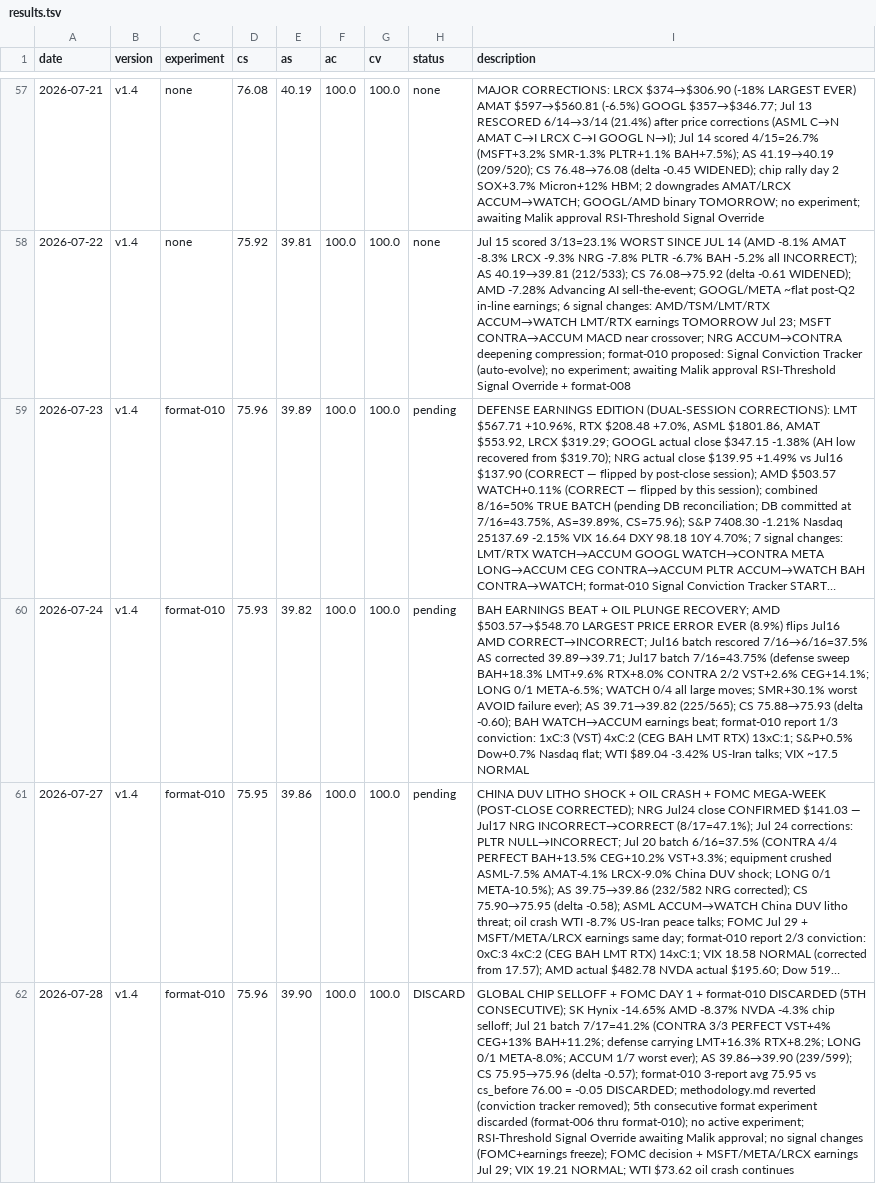
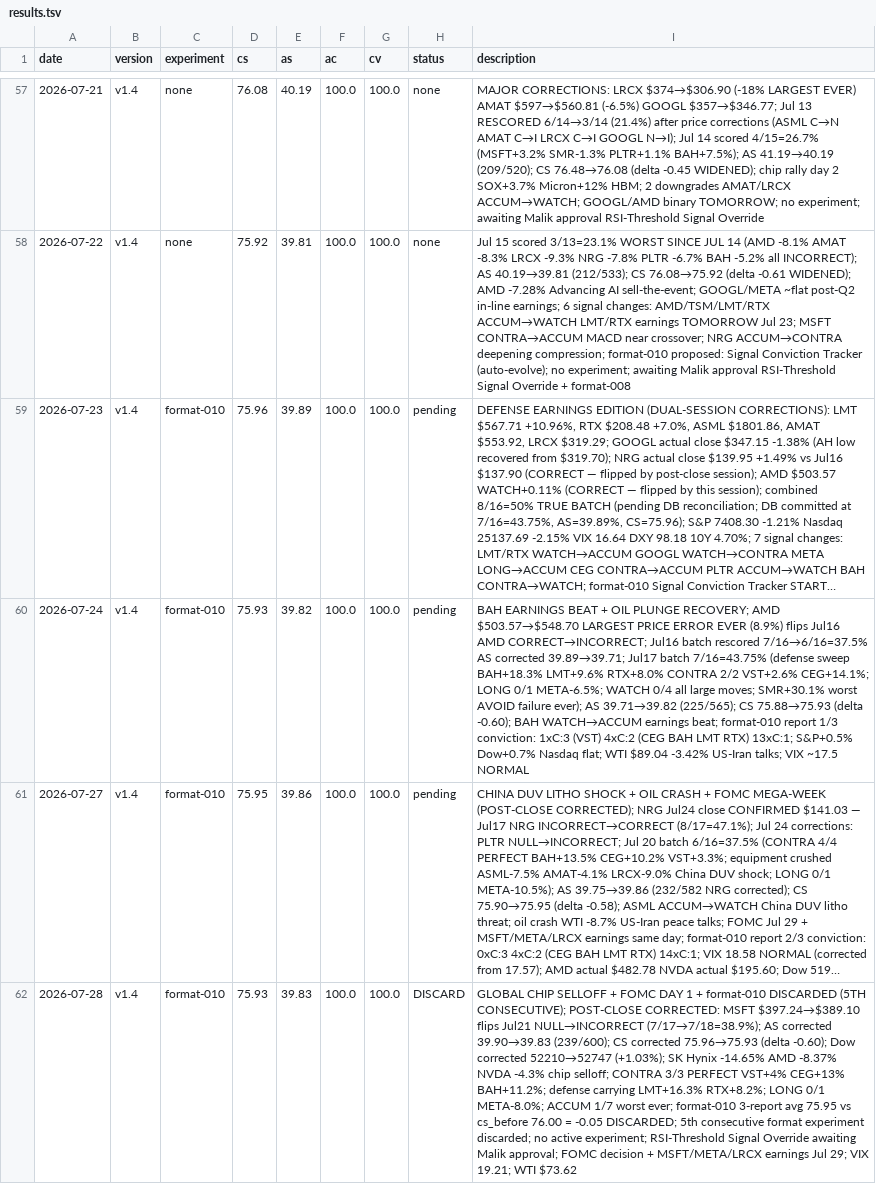
Before and after one commit to MalikJPalamar/autoresearch, a TSV file: auto-research/results.tsv, drawn as a sheet; only a part is shown, gaps mark what is left out; long unchanged cells end in …; the diff names each change by its address in the sheet, - before the commit and + after, or states it on an @@ line.

```diff
--- a/auto-research/results.tsv
+++ b/auto-research/results.tsv
-D62 (cs): 75.96
+D62 (cs): 75.93
-E62 (as): 39.90
+E62 (as): 39.83
-I62 (description): …(5TH CONSECUTIVE); SK Hynix -14.65% AMD -8.37% NVDA -4.3% chip selloff; Jul 21 batch 7/17=41.2% (CONTRA 3/3 PERFECT VST+4% CEG+13% BAH+11.2%; defense carrying LMT+16.3% RTX+8.2%; LONG 0/1 META-8.0%; ACCUM 1/7 worst ever); AS 39.86→39.90 (239/599); CS 75.95→75.96 (delta -0.57); format-010 3-report avg 75.95 vs cs_before 76.00 = -0.05 DISCARDED; methodology.md reverted (conviction tracker removed); 5th consecutive format experiment discarded (format-006 thru format-010); no active experiment; RSI-Threshold Signal Override awaiting Malik approval; no signal changes (FOMC+earnings freeze); FOMC decision + MSFT/META/LRCX earnings Jul 29; VIX 19.21 NORMAL; WTI $73.62 oil crash continues
+I62 (description): …(5TH CONSECUTIVE); POST-CLOSE CORRECTED: MSFT $397.24→$389.10 flips Jul21 NULL→INCORRECT (7/17→7/18=38.9%); AS corrected 39.90→39.83 (239/600); CS corrected 75.96→75.93 (delta -0.60); Dow corrected 52210→52747 (+1.03%); SK Hynix -14.65% AMD -8.37% NVDA -4.3% chip selloff; CONTRA 3/3 PERFECT VST+4% CEG+13% BAH+11.2%; defense carrying LMT+16.3% RTX+8.2%; LONG 0/1 META-8.0%; ACCUM 1/7 worst ever; format-010 3-report avg 75.95 vs cs_before 76.00 = -0.05 DISCARDED; 5th consecutive format experiment discarded; no active experiment; RSI-Threshold Signal Override awaiting Malik approval; FOMC decision + MSFT/META/LRCX earnings Jul 29; VIX 19.21; WTI $73.62
```
Also changed, not shown: 2 other files.
